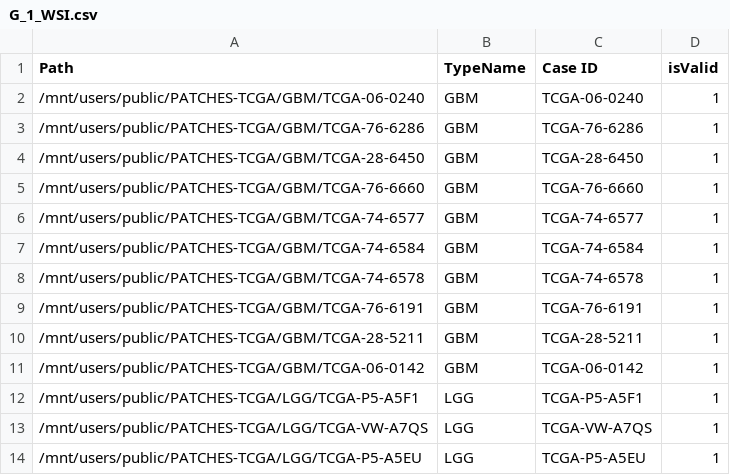
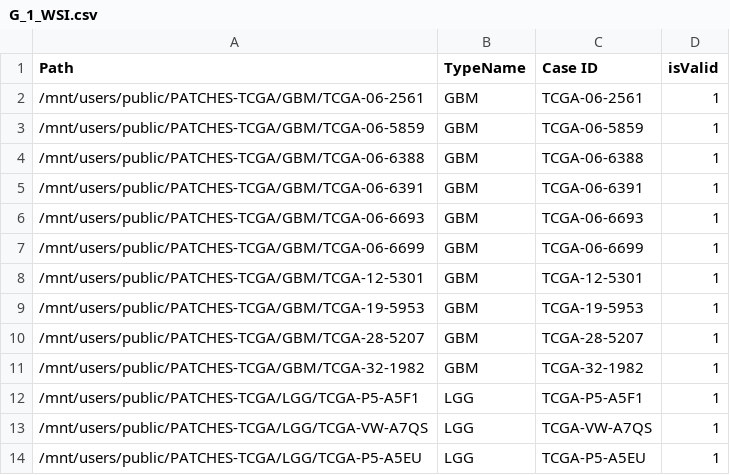
Before and after one commit to Roserland/graduation-project, a CSV file: coords/G_1_WSI.csv, drawn as a sheet.

```diff
--- a/coords/G_1_WSI.csv
+++ b/coords/G_1_WSI.csv
@@ -1,12 +1,12 @@
 Path,TypeName,Case ID,isValid
-/mnt/users/public/PATCHES-TCGA/GBM/TCGA-06-0240,GBM,TCGA-06-0240,1
-/mnt/users/public/PATCHES-TCGA/GBM/TCGA-76-6286,GBM,TCGA-76-6286,1
-/mnt/users/public/PATCHES-TCGA/GBM/TCGA-28-6450,GBM,TCGA-28-6450,1
-/mnt/users/public/PATCHES-TCGA/GBM/TCGA-76-6660,GBM,TCGA-76-6660,1
-/mnt/users/public/PATCHES-TCGA/GBM/TCGA-74-6577,GBM,TCGA-74-6577,1
-/mnt/users/public/PATCHES-TCGA/GBM/TCGA-74-6584,GBM,TCGA-74-6584,1
-/mnt/users/public/PATCHES-TCGA/GBM/TCGA-74-6578,GBM,TCGA-74-6578,1
-/mnt/users/public/PATCHES-TCGA/GBM/TCGA-76-6191,GBM,TCGA-76-6191,1
-/mnt/users/public/PATCHES-TCGA/GBM/TCGA-28-5211,GBM,TCGA-28-5211,1
-/mnt/users/public/PATCHES-TCGA/GBM/TCGA-06-0142,GBM,TCGA-06-0142,1
+/mnt/users/public/PATCHES-TCGA/GBM/TCGA-06-2561,GBM,TCGA-06-2561,1
+/mnt/users/public/PATCHES-TCGA/GBM/TCGA-06-5859,GBM,TCGA-06-5859,1
+/mnt/users/public/PATCHES-TCGA/GBM/TCGA-06-6388,GBM,TCGA-06-6388,1
+/mnt/users/public/PATCHES-TCGA/GBM/TCGA-06-6391,GBM,TCGA-06-6391,1
+/mnt/users/public/PATCHES-TCGA/GBM/TCGA-06-6693,GBM,TCGA-06-6693,1
+/mnt/users/public/PATCHES-TCGA/GBM/TCGA-06-6699,GBM,TCGA-06-6699,1
+/mnt/users/public/PATCHES-TCGA/GBM/TCGA-12-5301,GBM,TCGA-12-5301,1
+/mnt/users/public/PATCHES-TCGA/GBM/TCGA-19-5953,GBM,TCGA-19-5953,1
+/mnt/users/public/PATCHES-TCGA/GBM/TCGA-28-5207,GBM,TCGA-28-5207,1
+/mnt/users/public/PATCHES-TCGA/GBM/TCGA-32-1982,GBM,TCGA-32-1982,1
 /mnt/users/public/PATCHES-TCGA/LGG/TCGA-P5-A5F1,LGG,TCGA-P5-A5F1,1
```
Also changed, not shown: 1 other file.
